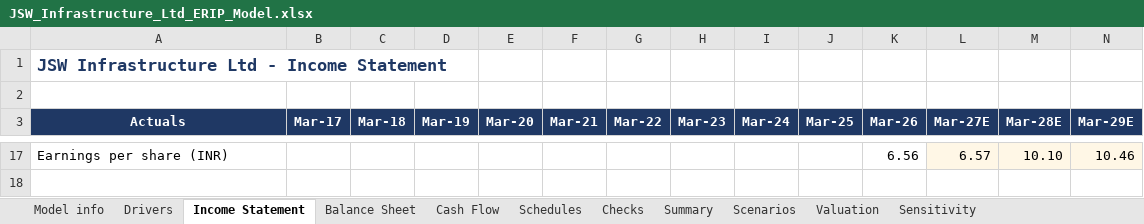
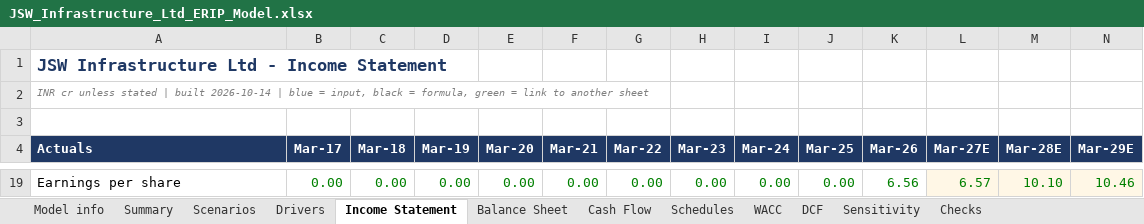
Before and after one commit to Spectrablaze/erip, an Excel workbook: reports/JSWINFRA/JSW_Infrastructure_Ltd_ERIP_Model.xlsx, sheet Income Statement, drawn as a sheet; only a part is shown, gaps mark what is left out; values as stored, in another font and other column widths than the file's, no borders; addresses are those after the commit; rows hold the shown columns only; the diff covers the shown part only; the diff names each change by its address in the sheet, - before the commit and + after, or states it on an @@ line.

```diff
--- a/reports/JSWINFRA/JSW_Infrastructure_Ltd_ERIP_Model.xlsx (sheet Income Statement)
+++ b/reports/JSWINFRA/JSW_Infrastructure_Ltd_ERIP_Model.xlsx (sheet Income Statement)
-sheet tab: Valuation
+sheet tab: DCF
+sheet tab: WACC
@@ sheet tab order changed: Model info | Summary | Scenarios | Drivers | Income Statement | Balance Sheet | Cash Flow | Schedules | WACC | DCF | Sensitivity | Checks @@
+row 2: INR cr unless stated | built 2026-10-14 | blue = input, black = formula, green = link to another sheet
-A4 alignment: center
+A4 alignment: left
-A19 (Actuals): Earnings per share (INR)
+A19 (Actuals): Earnings per share
-B19 (Mar-17): (empty)
+B19 (Mar-17): 0.00
-C19 (Mar-18): (empty)
+C19 (Mar-18): 0.00
-D19 (Mar-19): (empty)
+D19 (Mar-19): 0.00
-E19 (Mar-20): (empty)
+E19 (Mar-20): 0.00
-F19 (Mar-21): (empty)
+F19 (Mar-21): 0.00
-G19 (Mar-22): (empty)
+G19 (Mar-22): 0.00
-H19 (Mar-23): (empty)
+H19 (Mar-23): 0.00
-I19 (Mar-24): (empty)
+I19 (Mar-24): 0.00
-J19 (Mar-25): (empty)
+J19 (Mar-25): 0.00
-K19:N19 text colour: black
+K19:N19 text colour: #008000
```
Also changed, not shown: 13 added rows, 12 removed rows, 1 edited cell and cell formats elsewhere in this sheet, sheet Balance Sheet, sheet Drivers, sheet Cash Flow, sheet Summary, sheet Schedules, sheet DCF, 4 more sheets, formulas that keep their value, 14 other files.
